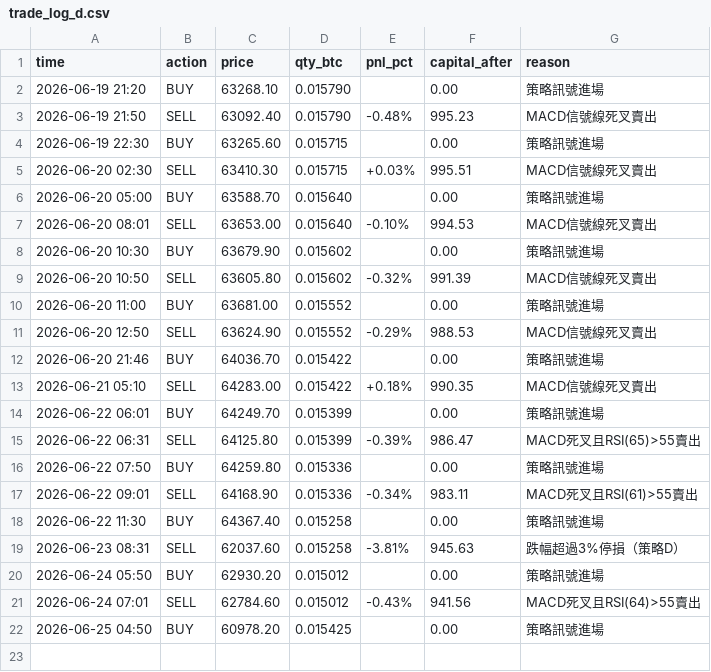
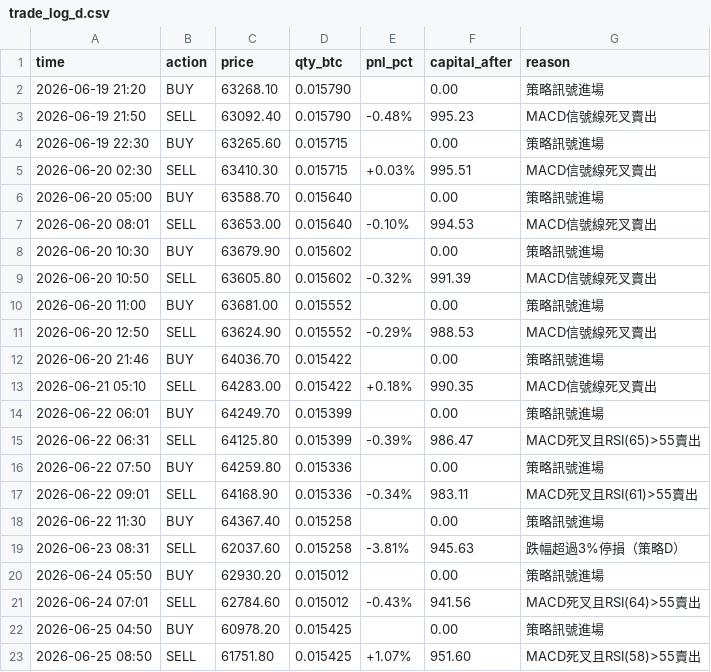
Before and after one commit to KevinYee-yee/btc-trading-bot, a CSV file: trade_log_d.csv, drawn as a sheet; the diff names each change by its address in the sheet, - before the commit and + after, or states it on an @@ line.

```diff
--- a/trade_log_d.csv
+++ b/trade_log_d.csv
+row 23: 2026-06-25 08:50 | SELL | 61751.80 | 0.015425 | +1.07% | 951.60 | MACD死叉且RSI(58)>55賣出
```
Also changed, not shown: 1 other file.
